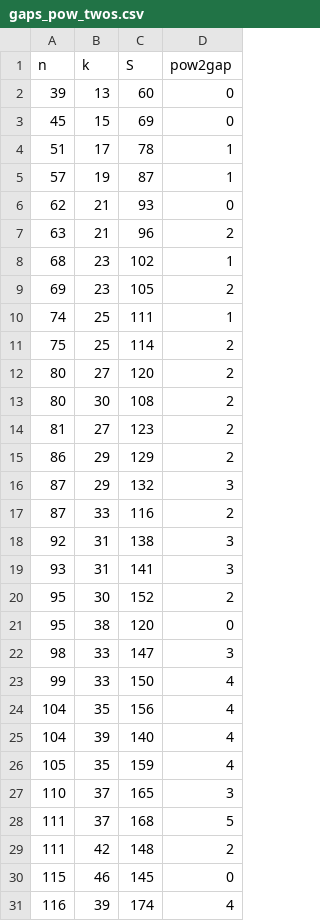
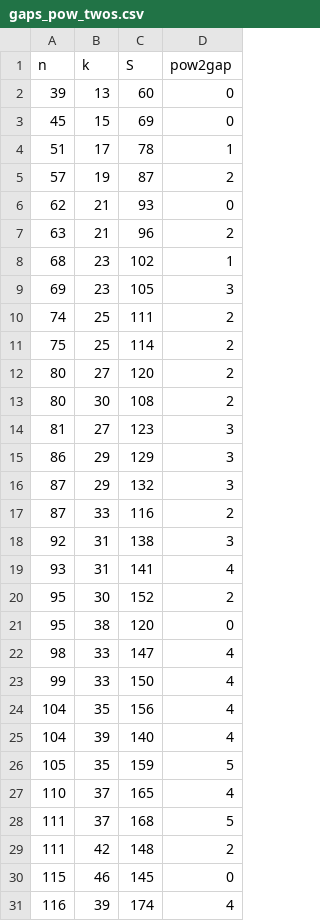
Before and after one commit to BorisG1993/Numbers_Division, a CSV file: DS/gaps_pow_twos.csv, drawn as a sheet; only a part is shown; the diff covers the shown part only.

```diff
--- a/DS/gaps_pow_twos.csv
+++ b/DS/gaps_pow_twos.csv
@@ -4,3 +4,3 @@ n,k,S,pow2gap
 51,17,78,1
-57,19,87,1
+57,19,87,2
 62,21,93,0
@@ -8,4 +8,4 @@ n,k,S,pow2gap
 68,23,102,1
-69,23,105,2
-74,25,111,1
+69,23,105,3
+74,25,111,2
 75,25,114,2
@@ -13,4 +13,4 @@ n,k,S,pow2gap
 80,30,108,2
-81,27,123,2
-86,29,129,2
+81,27,123,3
+86,29,129,3
 87,29,132,3
@@ -18,6 +18,6 @@ n,k,S,pow2gap
 92,31,138,3
-93,31,141,3
+93,31,141,4
 95,30,152,2
 95,38,120,0
-98,33,147,3
+98,33,147,4
 99,33,150,4
@@ -25,4 +25,4 @@ n,k,S,pow2gap
 104,39,140,4
-105,35,159,4
-110,37,165,3
+105,35,159,5
+110,37,165,4
 111,37,168,5
```
Also changed, not shown: 27 edited cells elsewhere in this file, 14 other files.
